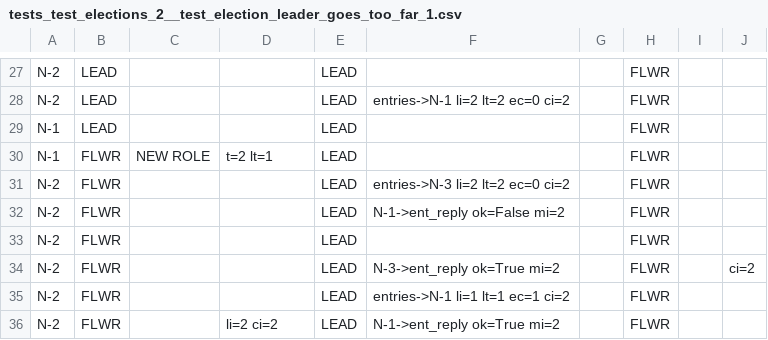
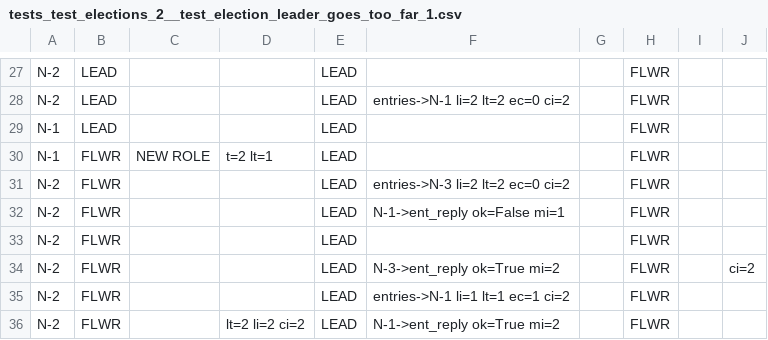
Before and after one commit to dlparker/raftengine, a CSV file: state_traces/csv_digest/tests_test_elections_2__test_election_leader_goes_too_far_1.csv, drawn as a sheet; only a part is shown, gaps mark what is left out; the diff names each change by its address in the sheet, - before the commit and + after, or states it on an @@ line.

```diff
--- a/state_traces/csv_digest/tests_test_elections_2__test_election_leader_goes_too_far_1.csv
+++ b/state_traces/csv_digest/tests_test_elections_2__test_election_leader_goes_too_far_1.csv
-F32: N-1->ent_reply ok=False mi=2
+F32: N-1->ent_reply ok=False mi=1
-D36: li=2 ci=2
+D36: lt=2 li=2 ci=2
```
Also changed, not shown: state_traces/csv_digest/tests_test_commands_1__test_command_sqlite_1.csv, state_traces/csv_digest/tests_test_commands_1__test_follower_rewrite_1.csv, 21 other files.
